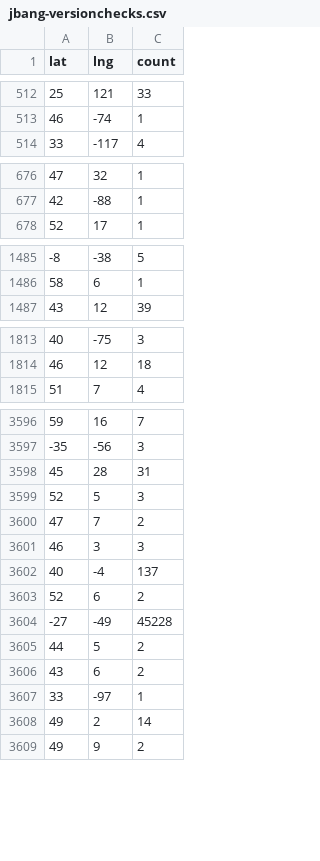
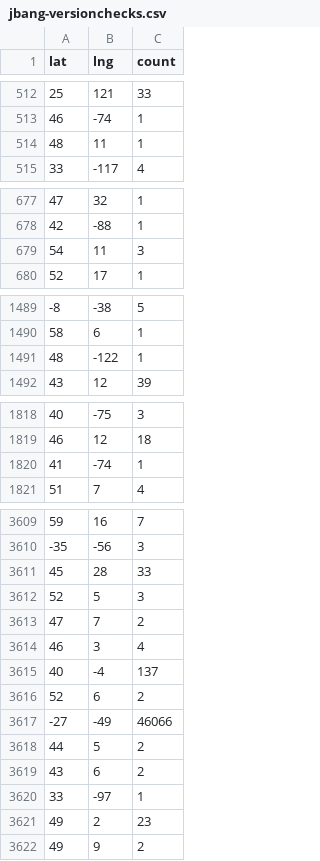
Before and after one commit to jbangdev/jbang.dev, a CSV file: assets/data/jbang-versionchecks.csv, drawn as a sheet; only a part is shown, gaps mark what is left out; the diff covers the shown part only.

```diff
--- a/assets/data/jbang-versionchecks.csv
+++ b/assets/data/jbang-versionchecks.csv
@@ -513,2 +513,3 @@ lat,lng,count
 46,-74,1
+48,11,1
 33,-117,4
@@ -677,2 +678,3 @@ lat,lng,count
 42,-88,1
+54,11,3
 52,17,1
@@ -1486,2 +1490,3 @@ lat,lng,count
 58,6,1
+48,-122,1
 43,12,39
@@ -1814,2 +1819,3 @@ lat,lng,count
 46,12,18
+41,-74,1
 51,7,4
@@ -3597,9 +3610,9 @@ lat,lng,count
 -35,-56,3
-45,28,31
+45,28,33
 52,5,3
 47,7,2
-46,3,3
+46,3,4
 40,-4,137
 52,6,2
--27,-49,45228
+-27,-49,46066
 44,5,2
@@ -3607,3 +3620,3 @@ lat,lng,count
 33,-97,1
-49,2,14
+49,2,23
 49,9,2
```
Also changed, not shown: 17 added rows, 7 removed rows and 75 edited cells elsewhere in this file, 6 other files.
